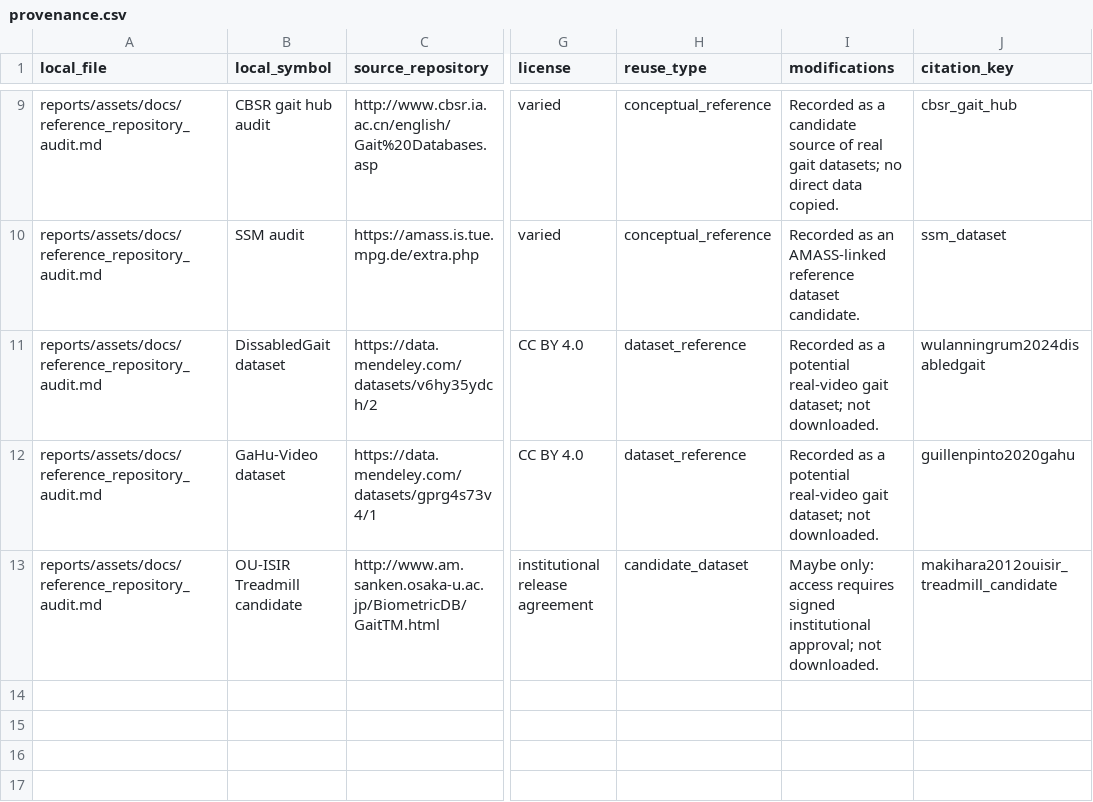
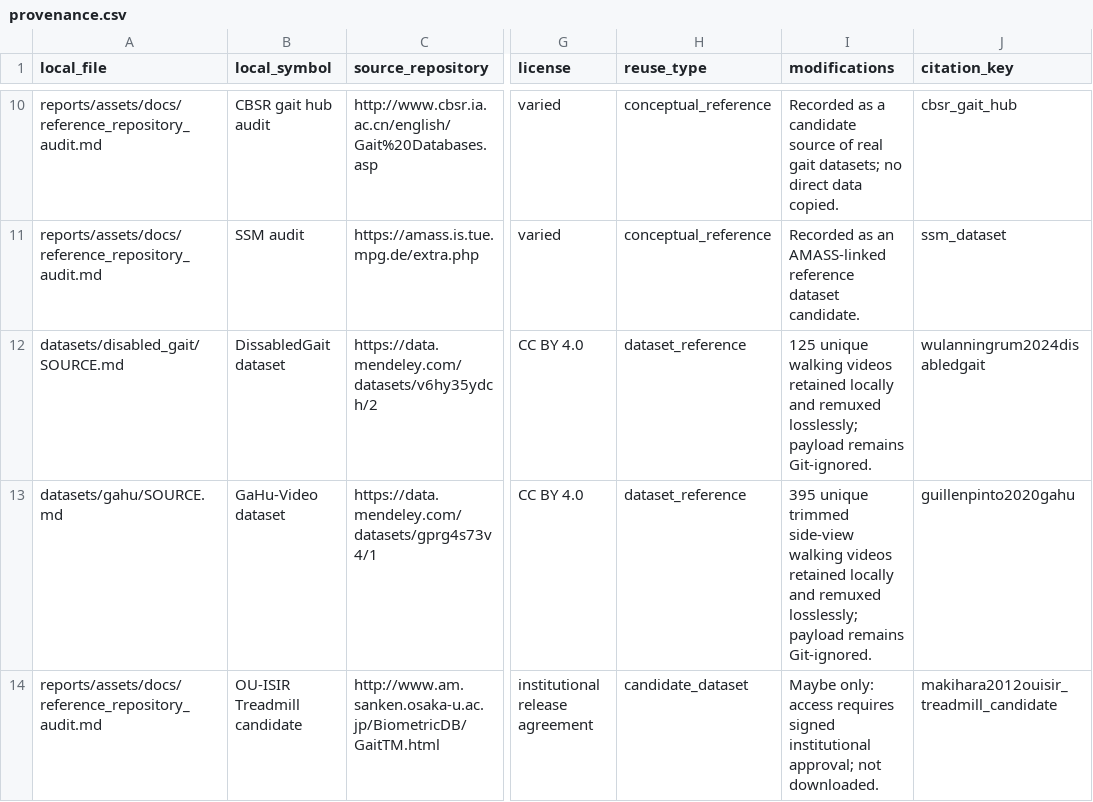
Before and after one commit to AleksaM07/cv_gait_grading, a CSV file: reports/assets/docs/provenance.csv, drawn as a sheet; only a part is shown, gaps mark what is left out; addresses are those after the commit; the diff covers the shown part only; the diff names each change by its address in the sheet, - before the commit and + after, or states it on an @@ line.

Commit message:
feat: add end-to-end gait AQA data and training pipeline with walking dataset organization, MuJoCo rollout rendering, transfer-learning training/evaluation scripts, updated report materials, provenance/docs cleanup, and submission-ready repository organization

```diff
--- a/reports/assets/docs/provenance.csv
+++ b/reports/assets/docs/provenance.csv
-A12 (local_file): reports/assets/docs/reference_repository_audit.md
+A12 (local_file): datasets/disabled_gait/SOURCE.md
-I12 (modifications): Recorded as a potential real-video gait dataset; not downloaded.
+I12 (modifications): 125 unique walking videos retained locally and remuxed losslessly; payload remains Git-ignored.
-A13 (local_file): reports/assets/docs/reference_repository_audit.md
+A13 (local_file): datasets/gahu/SOURCE.md
-I13 (modifications): Recorded as a potential real-video gait dataset; not downloaded.
+I13 (modifications): 395 unique trimmed side-view walking videos retained locally and remuxed losslessly; payload remains Git-ignored.
```
Also changed, not shown: 3 added rows elsewhere in this file, 40 other files.
